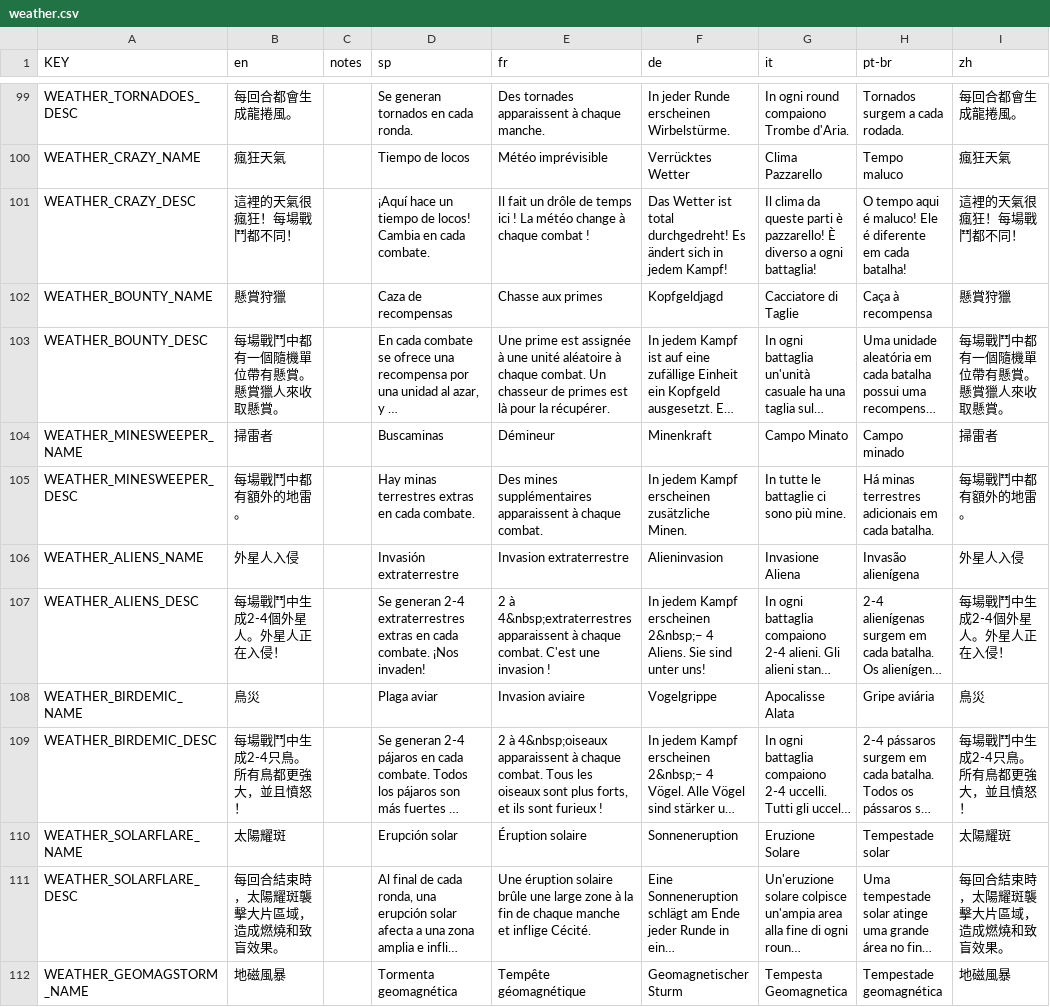
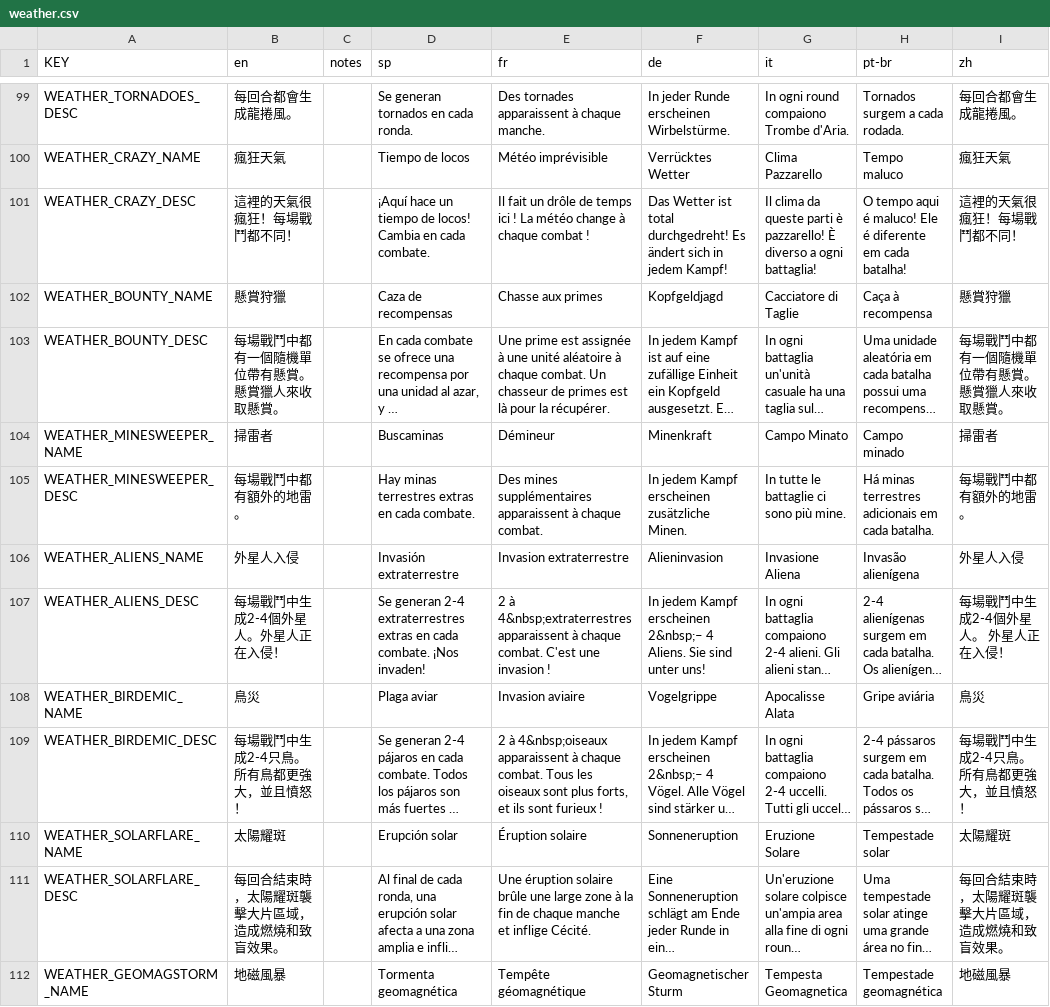
Before and after one commit to imxd/Mewgenics-TranditionalChinese-Translation, a CSV file: data/text/weather.csv, drawn as a sheet; only a part is shown, gaps mark what is left out; long unchanged cells end in …; the diff covers the shown part only; the diff names each change by its address in the sheet, - before the commit and + after, or states it on an @@ line.

```diff
--- a/data/text/weather.csv
+++ b/data/text/weather.csv
-I103 (zh): 每場戰鬥中都有一個隨機單位帶有懸賞。懸賞獵人來收取懸賞。
+I103 (zh): 每場戰鬥中都有一個隨機單位帶有懸賞。 懸賞獵人來收取懸賞。
-I107 (zh): 每場戰鬥中生成2-4個外星人。外星人正在入侵！
+I107 (zh): 每場戰鬥中生成2-4個外星人。 外星人正在入侵！
-I109 (zh): 每場戰鬥中生成2-4只鳥。所有鳥都更強大，並且憤怒！
+I109 (zh): 每場戰鬥中生成2-4只鳥。 所有鳥都更強大，並且憤怒！
```
Also changed, not shown: 16 edited cells elsewhere in this file, data/text/items.csv, data/text/keyword_tooltips.csv, 13 other files.
